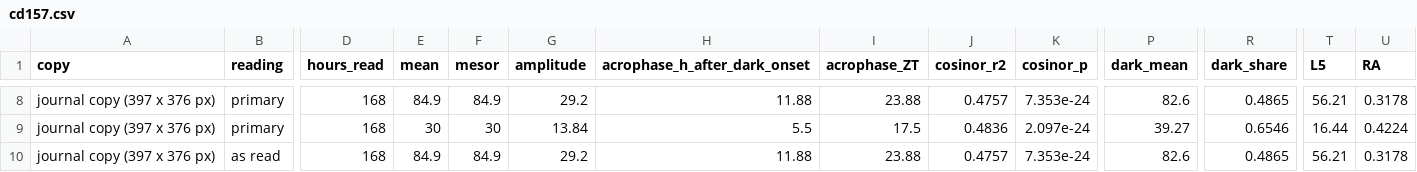
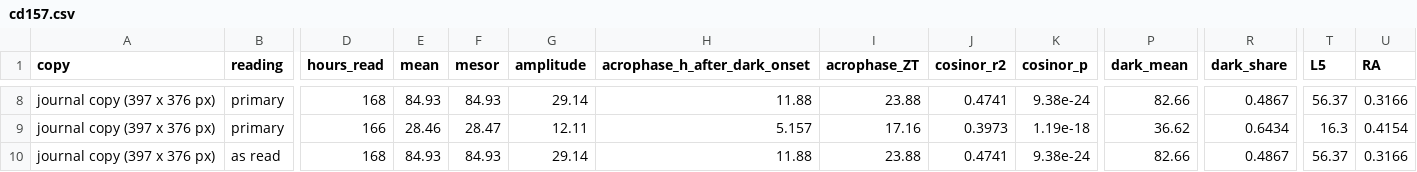
Before and after one commit to comparativechrono/trace-digitiser, a CSV file: validation/activity-traces/results/cd157.csv, drawn as a sheet; only a part is shown, gaps mark what is left out; removed rows and columns are numbered as before the commit, all else as after; rows hold the shown columns only; the diff covers the shown part only; the diff names each change by its address in the sheet, - before the commit and + after, or states it on an @@ line.

```diff
--- a/validation/activity-traces/results/cd157.csv
+++ b/validation/activity-traces/results/cd157.csv
-E8 (mean): 84.9
+E8 (mean): 84.93
-F8 (mesor): 84.9
+F8 (mesor): 84.93
-G8 (amplitude): 29.2
+G8 (amplitude): 29.14
-J8 (cosinor_r2): 0.4757
+J8 (cosinor_r2): 0.4741
-K8 (cosinor_p): 7.353e-24
+K8 (cosinor_p): 9.38e-24
-P8 (dark_mean): 82.6
+P8 (dark_mean): 82.66
-R8 (dark_share): 0.4865
+R8 (dark_share): 0.4867
-T8 (L5): 56.21
+T8 (L5): 56.37
-U8 (RA): 0.3178
+U8 (RA): 0.3166
-row 9: journal copy (397 x 376 px) | primary | 168 | 30 | 30 | 13.84 | 5.5 | 17.5 | 0.4836 | 2.097e-24 | 39.27 | 0.6546 | 16.44 | 0.4224
+row 9: journal copy (397 x 376 px) | primary | 166 | 28.46 | 28.47 | 12.11 | 5.157 | 17.16 | 0.3973 | 1.19e-18 | 36.62 | 0.6434 | 16.3 | 0.4154
-E10 (mean): 84.9
+E10 (mean): 84.93
-F10 (mesor): 84.9
+F10 (mesor): 84.93
-G10 (amplitude): 29.2
+G10 (amplitude): 29.14
-J10 (cosinor_r2): 0.4757
+J10 (cosinor_r2): 0.4741
-K10 (cosinor_p): 7.353e-24
+K10 (cosinor_p): 9.38e-24
-P10 (dark_mean): 82.6
+P10 (dark_mean): 82.66
-R10 (dark_share): 0.4865
+R10 (dark_share): 0.4867
-T10 (L5): 56.21
+T10 (L5): 56.37
-U10 (RA): 0.3178
+U10 (RA): 0.3166
```
Also changed, not shown: 2 added rows, 2 removed rows and 39 edited cells elsewhere in this file, validation/activity-traces/results/cd157_daily.csv, validation/activity-traces/results/cd157_misread.csv, 10 other files.
